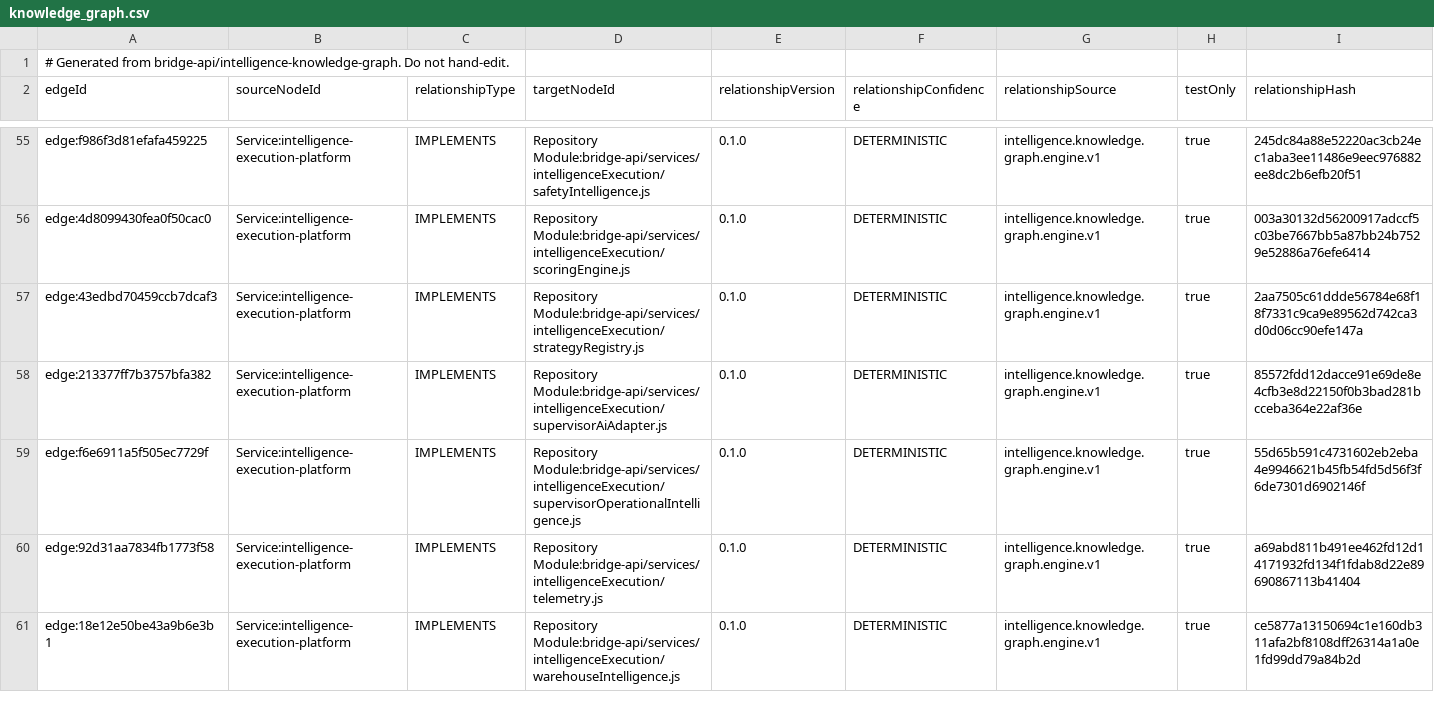
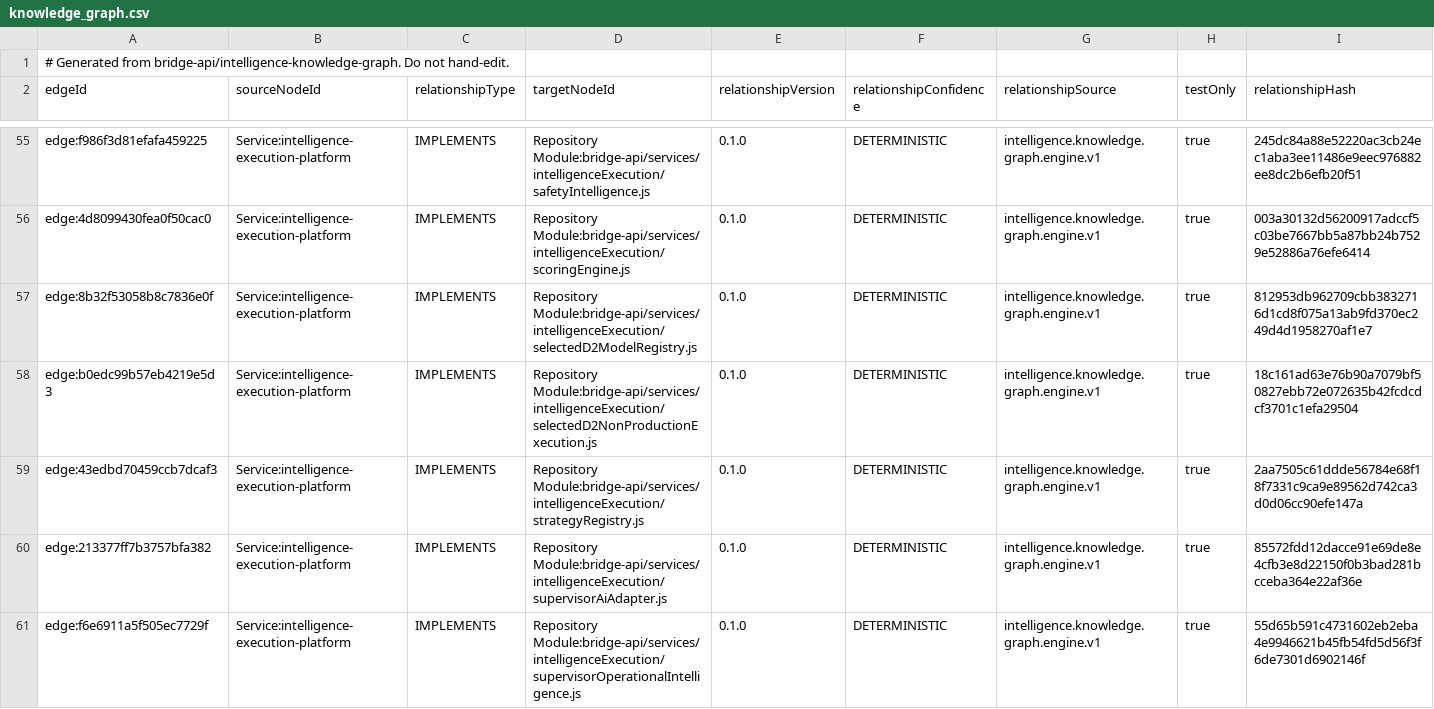
Before and after one commit to Tyrone-web714/bridge-api, a CSV file: docs/implementation/intelligence-knowledge-graph/generated/knowledge_graph.csv, drawn as a sheet; only a part is shown, gaps mark what is left out; the shorter side is filled out with more unchanged rows; the diff names each change by its address in the sheet, - before the commit and + after, or states it on an @@ line.

Commit message:
Integrate selected D2 models for non-production execution

```diff
--- a/docs/implementation/intelligence-knowledge-graph/generated/knowledge_graph.csv
+++ b/docs/implementation/intelligence-knowledge-graph/generated/knowledge_graph.csv
+row 57: edge:8b32f53058b8c7836e0f | Service:intelligence-execution-platform | IMPLEMENTS | Repository Module:bridge-api/services/intelligenceExecution/selectedD2ModelRegistry.js | 0.1.0 | DETERMINISTIC | intelligence.knowledge.graph.engine.v1 | true | 812953db962709cbb3832716d1cd8f075a13ab9fd370ec249d4d1958270af1e7
+row 58: edge:b0edc99b57eb4219e5d3 | Service:intelligence-execution-platform | IMPLEMENTS | Repository Module:bridge-api/services/intelligenceExecution/selectedD2NonProductionExecution.js | 0.1.0 | DETERMINISTIC | intelligence.knowledge.graph.engine.v1 | true | 18c161ad63e76b90a7079bf50827ebb72e072635b42fcdcdcf3701c1efa29504
```
Also changed, not shown: 54 other files.
